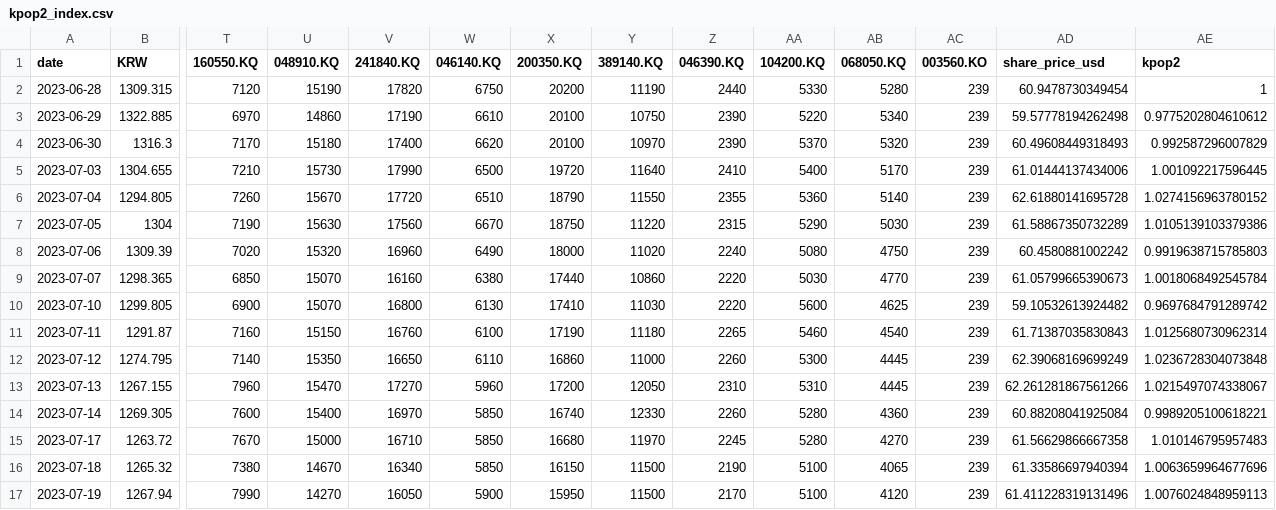
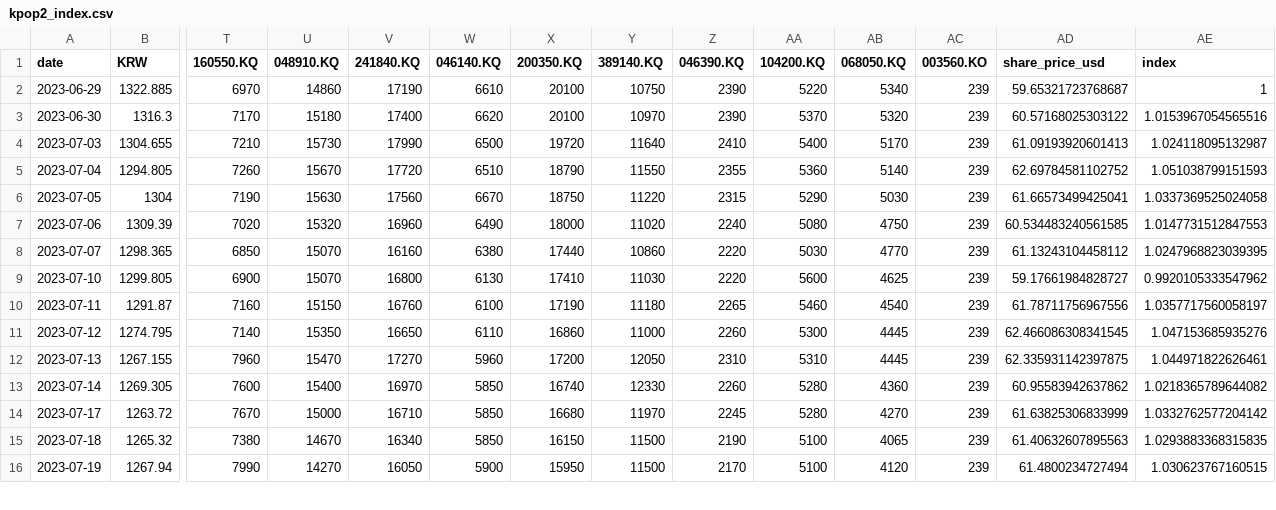
Before and after one commit to sukalov/stocks, a CSV file: src/data/csv/kpop2_index.csv, drawn as a sheet; only a part is shown, gaps mark what is left out; removed rows and columns are numbered as before the commit, all else as after; rows hold the shown columns only; the diff covers the shown part only; the diff names each change by its address in the sheet, - before the commit and + after, or states it on an @@ line.

```diff
--- a/src/data/csv/kpop2_index.csv
+++ b/src/data/csv/kpop2_index.csv
-AE1: kpop2
+AE1: index
-row 2: 2023-06-28 | 1309.315 | 7120 | 15190 | 17820 | 6750 | 20200 | 11190 | 2440 | 5330 | 5280 | 239 | 60.9478730349454 | 1
-AD2 (share_price_usd): 59.57778194262498
+AD2 (share_price_usd): 59.65321723768687
-AE2 (index): 0.9775202804610612
+AE2 (index): 1
-AD3 (share_price_usd): 60.49608449318493
+AD3 (share_price_usd): 60.57168025303122
-AE3 (index): 0.992587296007829
+AE3 (index): 1.0153967054565516
-AD4 (share_price_usd): 61.01444137434006
+AD4 (share_price_usd): 61.09193920601413
-AE4 (index): 1.001092217596445
+AE4 (index): 1.024118095132987
-AD5 (share_price_usd): 62.61880141695728
+AD5 (share_price_usd): 62.69784581102752
-AE5 (index): 1.0274156963780152
+AE5 (index): 1.051038799151593
-AD6 (share_price_usd): 61.58867350732289
+AD6 (share_price_usd): 61.66573499425041
-AE6 (index): 1.0105139103379386
+AE6 (index): 1.0337369525024058
-AD7 (share_price_usd): 60.4580881002242
+AD7 (share_price_usd): 60.534483240561585
-AE7 (index): 0.9919638715785803
+AE7 (index): 1.0147731512847553
-AD8 (share_price_usd): 61.05799665390673
+AD8 (share_price_usd): 61.13243104458112
-AE8 (index): 1.0018068492545784
+AE8 (index): 1.0247968823039395
-AD9 (share_price_usd): 59.10532613924482
+AD9 (share_price_usd): 59.17661984828727
-AE9 (index): 0.9697684791289742
+AE9 (index): 0.9920105333547962
-AD10 (share_price_usd): 61.71387035830843
+AD10 (share_price_usd): 61.78711756967556
-AE10 (index): 1.0125680730962314
+AE10 (index): 1.0357717560058197
-AD11 (share_price_usd): 62.39068169699249
+AD11 (share_price_usd): 62.466086308341545
-AE11 (index): 1.0236728304073848
+AE11 (index): 1.047153685935276
-AD12 (share_price_usd): 62.261281867561266
+AD12 (share_price_usd): 62.335931142397875
-AE12 (index): 1.0215497074338067
+AE12 (index): 1.044971822626461
-AD13 (share_price_usd): 60.88208041925084
+AD13 (share_price_usd): 60.95583942637862
-AE13 (index): 0.9989205100618221
+AE13 (index): 1.0218365789644082
-AD14 (share_price_usd): 61.56629866667358
+AD14 (share_price_usd): 61.63825306833999
-AE14 (index): 1.010146795957483
+AE14 (index): 1.0332762577204142
-AD15 (share_price_usd): 61.33586697940394
+AD15 (share_price_usd): 61.40632607895563
-AE15 (index): 1.0063659964677696
+AE15 (index): 1.0293883368315835
-AD16 (share_price_usd): 61.411228319131496
+AD16 (share_price_usd): 61.4800234727494
-AE16 (index): 1.0076024848959113
+AE16 (index): 1.030623767160515
```
Also changed, not shown: 4 added rows and 11 edited cells elsewhere in this file, src/data/csv/currencies.csv, src/data/csv/kpop2_share.csv, 12 other files.
